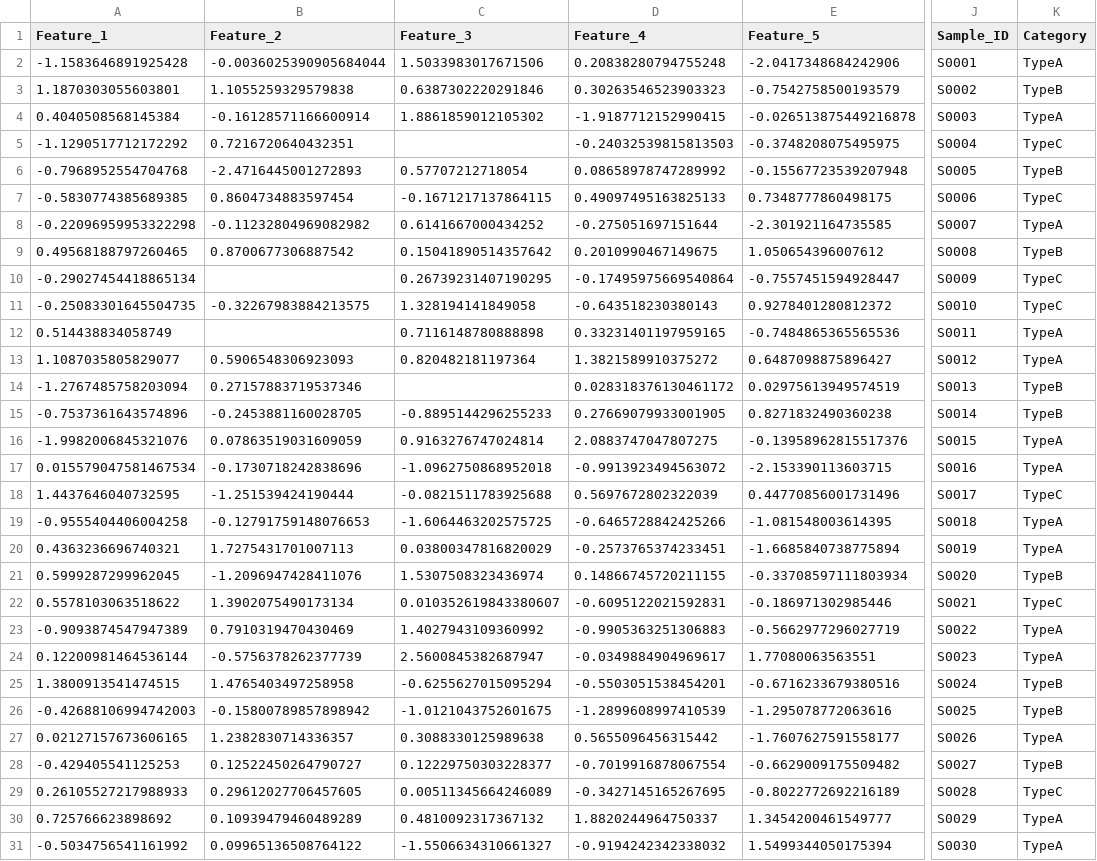
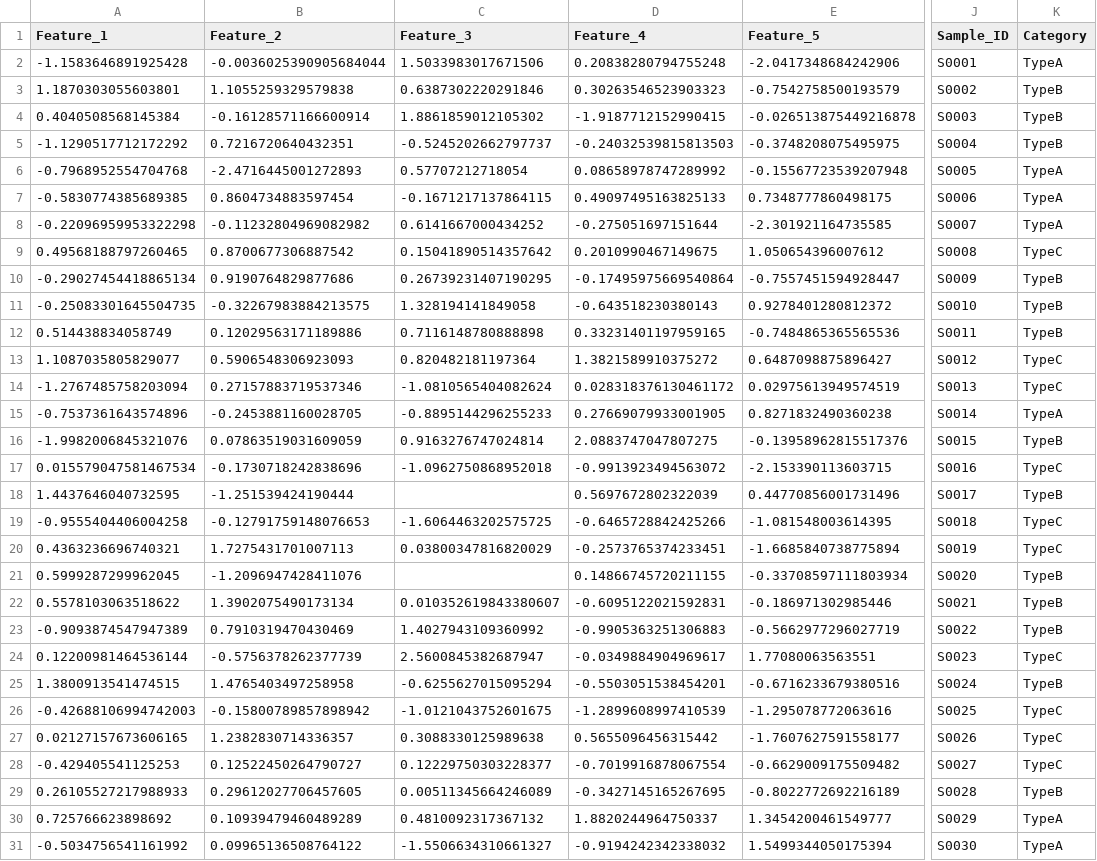
Before and after one commit to jckkvs/chemai2, a CSV file: data/samples/tabular_200_complex.csv, drawn as a sheet; only a part is shown, gaps mark what is left out; the diff covers the shown part only; the diff names each change by its address in the sheet, - before the commit and + after, or states it on an @@ line.

```diff
--- a/data/samples/tabular_200_complex.csv
+++ b/data/samples/tabular_200_complex.csv
-K4 (Category): TypeA
+K4 (Category): TypeB
-C5 (Feature_3): (empty)
+C5 (Feature_3): -0.5245202662797737
-K5 (Category): TypeC
+K5 (Category): TypeB
-K6 (Category): TypeB
+K6 (Category): TypeA
-K7 (Category): TypeC
+K7 (Category): TypeA
-K9 (Category): TypeB
+K9 (Category): TypeC
-B10 (Feature_2): (empty)
+B10 (Feature_2): 0.9190764829877686
-K10:K11 (Category): TypeC
+K10:K11 (Category): TypeB
-B12 (Feature_2): (empty)
+B12 (Feature_2): 0.12029563171189886
-K12 (Category): TypeA
+K12 (Category): TypeB
-K13 (Category): TypeA
+K13 (Category): TypeC
-C14 (Feature_3): (empty)
+C14 (Feature_3): -1.0810565404082624
-K14 (Category): TypeB
+K14 (Category): TypeC
-K15 (Category): TypeB
+K15 (Category): TypeA
-K16 (Category): TypeA
+K16 (Category): TypeB
-K17 (Category): TypeA
+K17 (Category): TypeC
-C18 (Feature_3): -0.0821511783925688
+C18 (Feature_3): (empty)
-K18 (Category): TypeC
+K18 (Category): TypeB
-K19:K20 (Category): TypeA
+K19:K20 (Category): TypeC
-C21 (Feature_3): 1.5307508323436974
+C21 (Feature_3): (empty)
-K22 (Category): TypeC
+K22 (Category): TypeB
-K23 (Category): TypeA
+K23 (Category): TypeB
-K24 (Category): TypeA
+K24 (Category): TypeC
-K26 (Category): TypeB
+K26 (Category): TypeC
-K27 (Category): TypeA
+K27 (Category): TypeC
-K28 (Category): TypeB
+K28 (Category): TypeC
-K29 (Category): TypeC
+K29 (Category): TypeB
```
Also changed, not shown: 153 edited cells elsewhere in this file, data/samples/debug/mixture_regression_debug.csv, data/samples/mixture_100_ml.csv, 11 other files.
